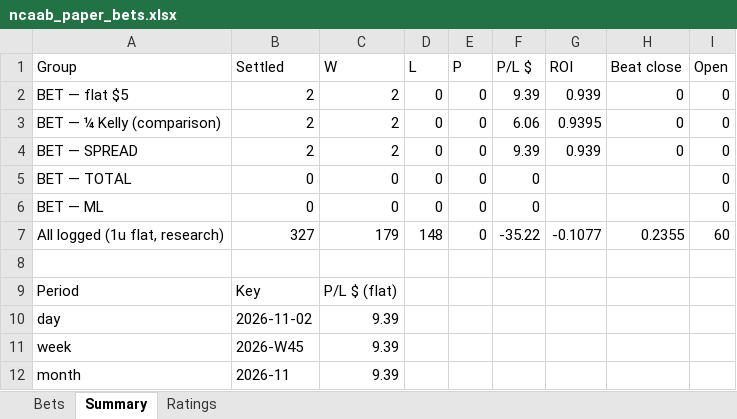
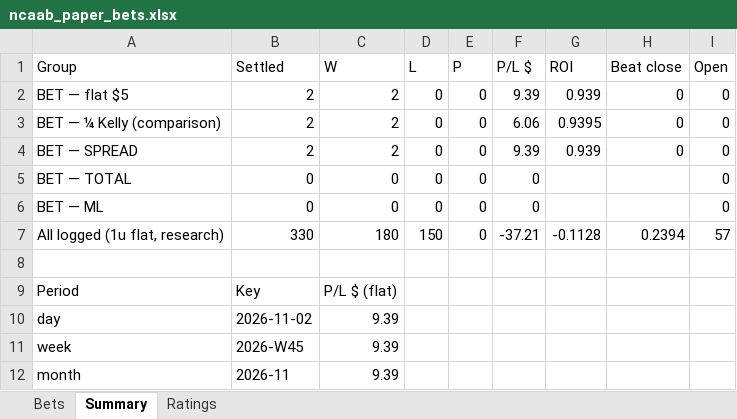
Before and after one commit to colebeasley10-glitch/pm-edge, an Excel workbook: ncaab_grader/data/ncaab_paper_bets.xlsx, sheet Summary, drawn as a sheet; values as stored, in another font and other column widths than the file's, no borders; the diff names each change by its address in the sheet, - before the commit and + after, or states it on an @@ line.

```diff
--- a/ncaab_grader/data/ncaab_paper_bets.xlsx (sheet Summary)
+++ b/ncaab_grader/data/ncaab_paper_bets.xlsx (sheet Summary)
-B7 (Settled): 327
+B7 (Settled): 330
-C7 (W): 179
+C7 (W): 180
-D7 (L): 148
+D7 (L): 150
-F7 (P/L $): -35.22
+F7 (P/L $): -37.21
-G7 (ROI): -0.1077
+G7 (ROI): -0.1128
-H7 (Beat close): 0.2355
+H7 (Beat close): 0.2394
-I7 (Open): 60
+I7 (Open): 57
```
Also changed, not shown: sheet Ratings, sheet Bets, 3 other files.
